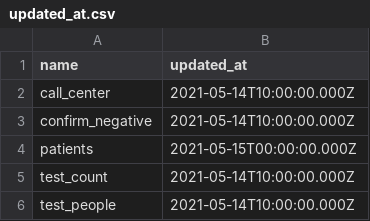
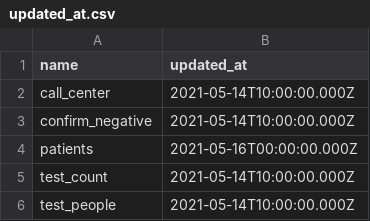
Before and after one commit to CodeForNiigata/covid19-data-niigata, a CSV file: dist/csv/updated_at.csv, drawn as a sheet.

```diff
--- a/dist/csv/updated_at.csv
+++ b/dist/csv/updated_at.csv
@@ -3,3 +3,3 @@ call_center,2021-05-14T10:00:00.000Z
 confirm_negative,2021-05-14T10:00:00.000Z
-patients,2021-05-15T00:00:00.000Z
+patients,2021-05-16T00:00:00.000Z
 test_count,2021-05-14T10:00:00.000Z
```
Also changed, not shown: dist/csv/150002_niigata_covid19_patients.csv, 5 other files.
